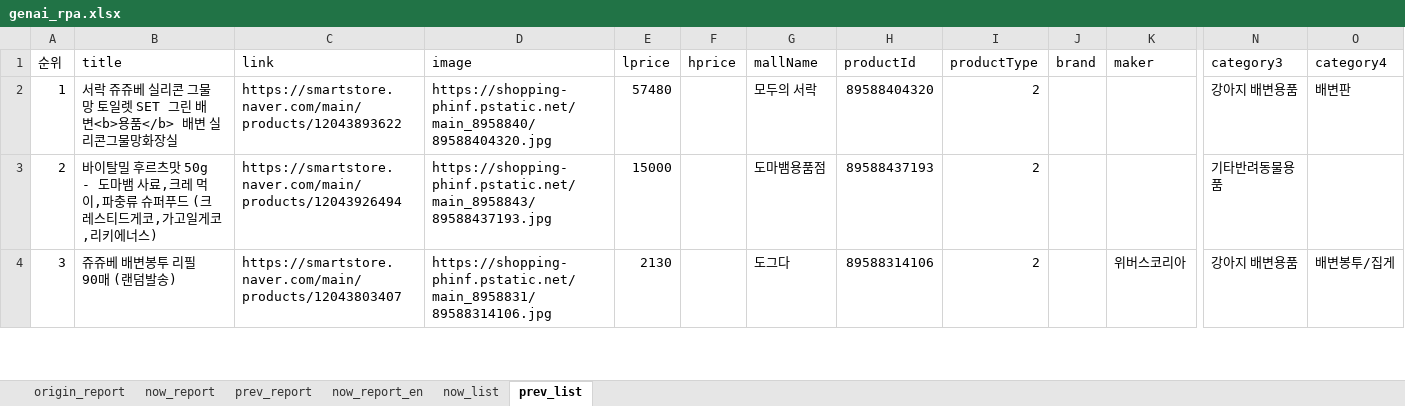
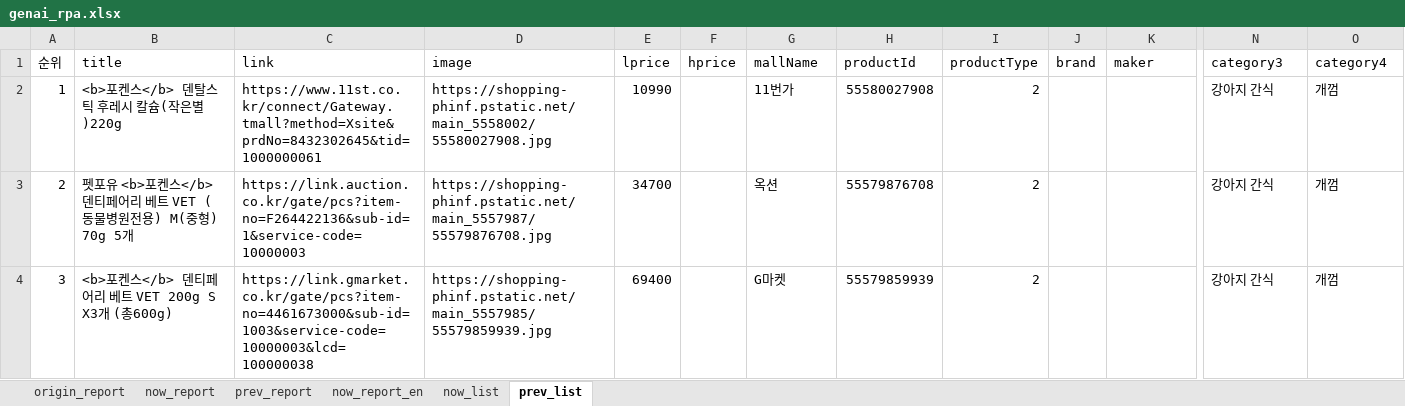
Before and after one commit to onizuka-38/ai_x, an Excel workbook: source/09_GenerativeAI_RPA/genai_rpa.xlsx, sheet prev_list, drawn as a sheet; only a part is shown, gaps mark what is left out; values as stored, in another font and other column widths than the file's, no borders; the diff covers the shown part only; the diff names each change by its address in the sheet, - before the commit and + after, or states it on an @@ line.

```diff
--- a/source/09_GenerativeAI_RPA/genai_rpa.xlsx (sheet prev_list)
+++ b/source/09_GenerativeAI_RPA/genai_rpa.xlsx (sheet prev_list)
-B2 (title): 서락 쥬쥬베 실리콘 그물망 토일렛 SET 그린 배변<b>용품</b> 배변 실리콘그물망화장실
+B2 (title): <b>포켄스</b> 덴탈스틱 후레시 칼슘(작은별)220g
-C2 (link): https://smartstore.naver.com/main/products/12043893622
+C2 (link): https://www.11st.co.kr/connect/Gateway.tmall?method=Xsite&prdNo=8432302645&tid=1000000061
-D2 (image): https://shopping-phinf.pstatic.net/main_8958840/89588404320.jpg
+D2 (image): https://shopping-phinf.pstatic.net/main_5558002/55580027908.jpg
-E2 (lprice): 57480
+E2 (lprice): 10990
-G2 (mallName): 모두의 서락
+G2 (mallName): 11번가
-H2 (productId): 89588404320
+H2 (productId): 55580027908
-N2 (category3): 강아지 배변용품
+N2 (category3): 강아지 간식
-O2 (category4): 배변판
+O2 (category4): 개껌
-B3 (title): 바이탈밀 후르츠맛 50g - 도마뱀 사료,크레 먹이,파충류 슈퍼푸드 (크레스티드게코,가고일게코,리키에너스)
+B3 (title): 펫포유 <b>포켄스</b> 덴티페어리 베트 VET (동물병원전용) M(중형) 70g 5개
-C3 (link): https://smartstore.naver.com/main/products/12043926494
+C3 (link): https://link.auction.co.kr/gate/pcs?item-no=F264422136&sub-id=1&service-code=10000003
-D3 (image): https://shopping-phinf.pstatic.net/main_8958843/89588437193.jpg
+D3 (image): https://shopping-phinf.pstatic.net/main_5557987/55579876708.jpg
-E3 (lprice): 15000
+E3 (lprice): 34700
-G3 (mallName): 도마뱀용품점
+G3 (mallName): 옥션
-H3 (productId): 89588437193
+H3 (productId): 55579876708
-N3 (category3): 기타반려동물용품
+N3 (category3): 강아지 간식
-O3 (category4): (empty)
+O3 (category4): 개껌
-B4 (title): 쥬쥬베 배변봉투 리필 90매 (랜덤발송)
+B4 (title): <b>포켄스</b> 덴티페어리 베트 VET 200g S X3개 (총600g)
-C4 (link): https://smartstore.naver.com/main/products/12043803407
+C4 (link): https://link.gmarket.co.kr/gate/pcs?item-no=4461673000&sub-id=1003&service-code=10000003&lcd=100000038
-D4 (image): https://shopping-phinf.pstatic.net/main_8958831/89588314106.jpg
+D4 (image): https://shopping-phinf.pstatic.net/main_5557985/55579859939.jpg
-E4 (lprice): 2130
+E4 (lprice): 69400
-G4 (mallName): 도그다
+G4 (mallName): G마켓
-H4 (productId): 89588314106
+H4 (productId): 55579859939
-K4 (maker): 위버스코리아
+K4 (maker): (empty)
-N4 (category3): 강아지 배변용품
+N4 (category3): 강아지 간식
-O4 (category4): 배변봉투/집게
+O4 (category4): 개껌
```
Also changed, not shown: 142 edited cells elsewhere in this sheet, sheet now_list, sheet now_report, sheet prev_report, 1 other file.
